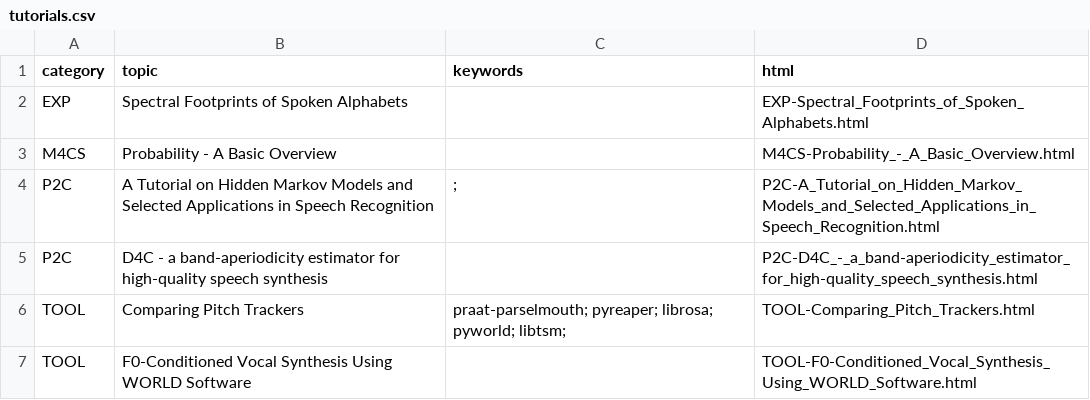
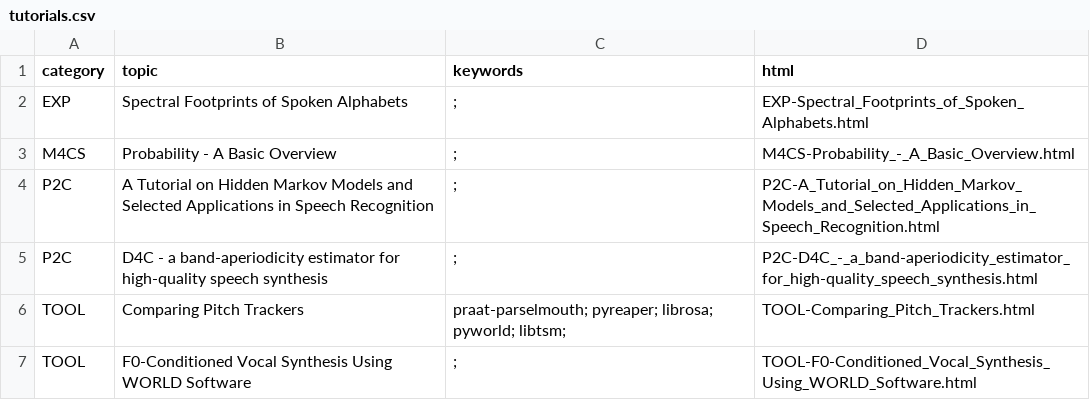
Before and after one commit to meluron-codecafe/devquest, a CSV file: tutorials.csv, drawn as a sheet.

```diff
--- a/tutorials.csv
+++ b/tutorials.csv
@@ -1,7 +1,7 @@
 category,topic,keywords,html
-EXP,Spectral Footprints of Spoken Alphabets,,EXP-Spectral_Footprints_of_Spoken_Alphabets.html
-M4CS,Probability - A Basic Overview,,M4CS-Probability_-_A_Basic_Overview.html
+EXP,Spectral Footprints of Spoken Alphabets,;,EXP-Spectral_Footprints_of_Spoken_Alphabets.html
+M4CS,Probability - A Basic Overview,;,M4CS-Probability_-_A_Basic_Overview.html
 P2C,A Tutorial on Hidden Markov Models and Selected Applications in Speech Recognition,;,P2C-A_Tutorial_on_Hidden_Markov_Models_and_Selected_Applications_in_Speech_Recognition.html
-P2C,D4C - a band-aperiodicity estimator for high-quality speech synthesis,,P2C-D4C_-_a_band-aperiodicity_estimator_for_high-quality_speech_synthesis.html
+P2C,D4C - a band-aperiodicity estimator for high-quality speech synthesis,;,P2C-D4C_-_a_band-aperiodicity_estimator_for_high-quality_speech_synthesis.html
 TOOL,Comparing Pitch Trackers,praat-parselmouth; pyreaper; librosa; pyworld; libtsm;,TOOL-Comparing_Pitch_Trackers.html
-TOOL,F0-Conditioned Vocal Synthesis Using WORLD Software,,TOOL-F0-Conditioned_Vocal_Synthesis_Using_WORLD_Software.html
+TOOL,F0-Conditioned Vocal Synthesis Using WORLD Software,;,TOOL-F0-Conditioned_Vocal_Synthesis_Using_WORLD_Software.html
```
Also changed, not shown: 14 other files.
